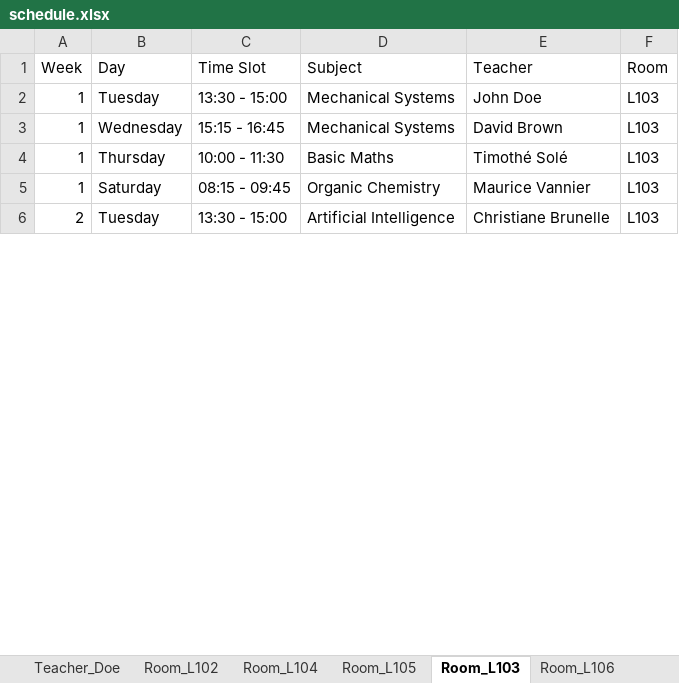
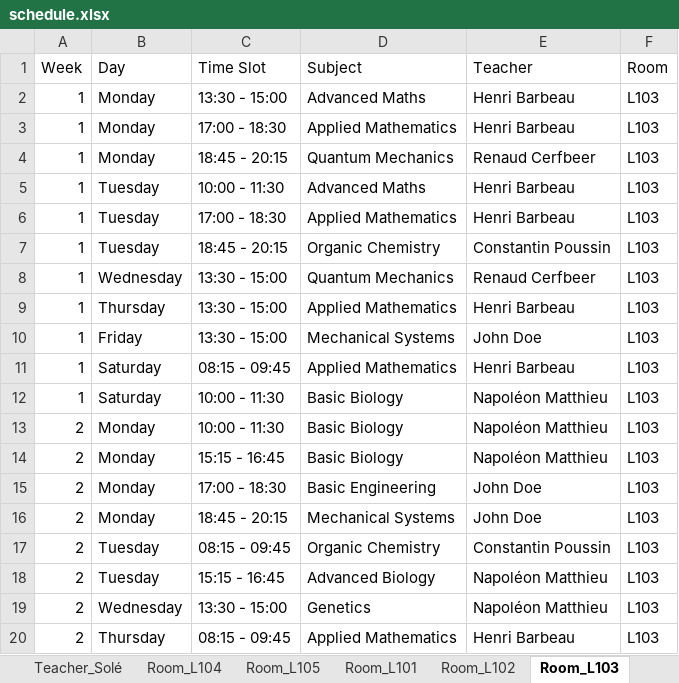
Before and after one commit to Hu9o73/Goodwing-Timetabler, an Excel workbook: Outputs/excel/schedule.xlsx, sheet Room_L103, drawn as a sheet; only a part is shown; values as stored, in another font and other column widths than the file's, no cell formats; addresses are those after the commit; the diff covers the shown part only; the diff names each change by its address in the sheet, - before the commit and + after, or states it on an @@ line.

Commit message:
v0.1.2 - Optimized noRoomOverlap

```diff
--- a/Outputs/excel/schedule.xlsx (sheet Room_L103)
+++ b/Outputs/excel/schedule.xlsx (sheet Room_L103)
@@ sheet tab order changed: Teacher_Solé | Room_L104 | Room_L105 | Room_L101 | Room_L102 | Room_L103 @@
+row 2: 1 | Monday | 13:30 - 15:00 | Advanced Maths | Henri Barbeau | L103
+row 3: 1 | Monday | 17:00 - 18:30 | Applied Mathematics | Henri Barbeau | L103
+row 4: 1 | Monday | 18:45 - 20:15 | Quantum Mechanics | Renaud Cerfbeer | L103
+row 5: 1 | Tuesday | 10:00 - 11:30 | Advanced Maths | Henri Barbeau | L103
-C6 (Time Slot): 13:30 - 15:00
+C6 (Time Slot): 17:00 - 18:30
-D6 (Subject): Mechanical Systems
+D6 (Subject): Applied Mathematics
-E6 (Teacher): John Doe
+E6 (Teacher): Henri Barbeau
+row 7: 1 | Tuesday | 18:45 - 20:15 | Organic Chemistry | Constantin Poussin | L103
-C8 (Time Slot): 15:15 - 16:45
+C8 (Time Slot): 13:30 - 15:00
-D8 (Subject): Mechanical Systems
+D8 (Subject): Quantum Mechanics
-E8 (Teacher): David Brown
+E8 (Teacher): Renaud Cerfbeer
-C9 (Time Slot): 10:00 - 11:30
+C9 (Time Slot): 13:30 - 15:00
-D9 (Subject): Basic Maths
+D9 (Subject): Applied Mathematics
-E9 (Teacher): Timothé Solé
+E9 (Teacher): Henri Barbeau
+row 10: 1 | Friday | 13:30 - 15:00 | Mechanical Systems | John Doe | L103
-D11 (Subject): Organic Chemistry
+D11 (Subject): Applied Mathematics
-E11 (Teacher): Maurice Vannier
+E11 (Teacher): Henri Barbeau
+row 12: 1 | Saturday | 10:00 - 11:30 | Basic Biology | Napoléon Matthieu | L103
+row 13: 2 | Monday | 10:00 - 11:30 | Basic Biology | Napoléon Matthieu | L103
+row 14: 2 | Monday | 15:15 - 16:45 | Basic Biology | Napoléon Matthieu | L103
+row 15: 2 | Monday | 17:00 - 18:30 | Basic Engineering | John Doe | L103
+row 16: 2 | Monday | 18:45 - 20:15 | Mechanical Systems | John Doe | L103
-C17 (Time Slot): 13:30 - 15:00
+C17 (Time Slot): 08:15 - 09:45
-D17 (Subject): Artificial Intelligence
+D17 (Subject): Organic Chemistry
-E17 (Teacher): Christiane Brunelle
+E17 (Teacher): Constantin Poussin
+row 18: 2 | Tuesday | 15:15 - 16:45 | Advanced Biology | Napoléon Matthieu | L103
+row 19: 2 | Wednesday | 13:30 - 15:00 | Genetics | Napoléon Matthieu | L103
+row 20: 2 | Thursday | 08:15 - 09:45 | Applied Mathematics | Henri Barbeau | L103
```
Also changed, not shown: 94 added rows and 30 edited cells elsewhere in this sheet, sheet Group_A3_TDA, sheet Group_A2_TDA, sheet Room_L101, sheet Group_A1_TDA, sheet Room_L106, sheet Room_L104, 15 more sheets, cell formats, GoodwingTimetabler/UniversityInstance/UniversityGenerator.xlsx, 4 other files.
